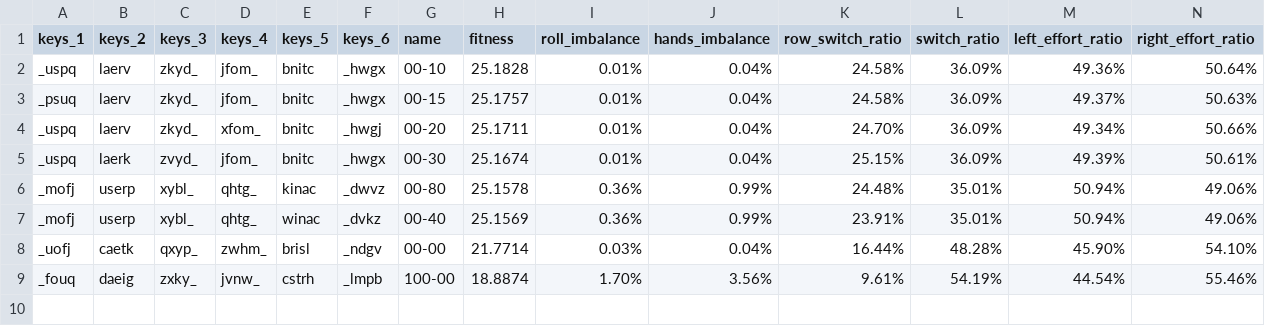
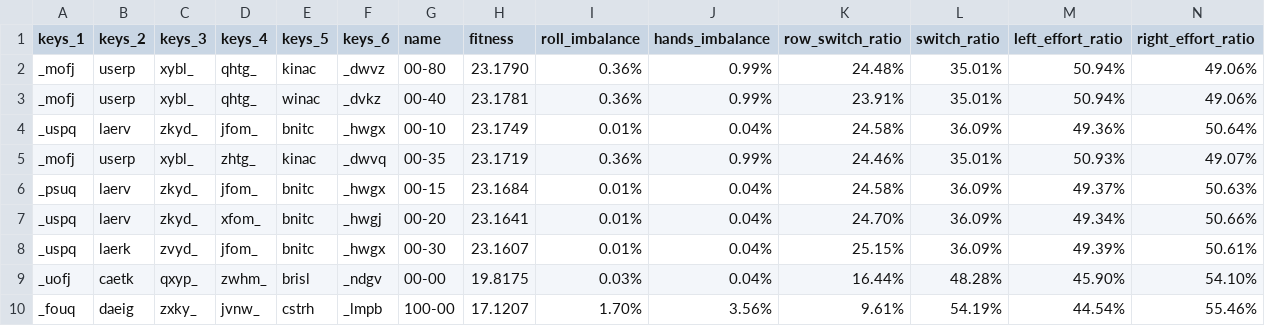
Before and after one commit to sgaliamov/keyvolve, a CSV file: data/layouts.csv, drawn as a sheet; only a part is shown; removed rows and columns are numbered as before the commit, all else as after; rows hold the shown columns only; the diff names each change by its address in the sheet, - before the commit and + after, or states it on an @@ line.

```diff
--- a/data/layouts.csv
+++ b/data/layouts.csv
+row 2: _mofj | userp | xybl_ | qhtg_ | kinac | _dwvz | 00-80 | 23.1790 | 0.36% | 0.99% | 24.48% | 35.01% | 50.94% | 49.06%
+row 3: _mofj | userp | xybl_ | qhtg_ | winac | _dvkz | 00-40 | 23.1781 | 0.36% | 0.99% | 23.91% | 35.01% | 50.94% | 49.06%
-H4 (fitness): 25.1828
+H4 (fitness): 23.1749
+row 5: _mofj | userp | xybl_ | zhtg_ | kinac | _dwvq | 00-35 | 23.1719 | 0.36% | 0.99% | 24.46% | 35.01% | 50.93% | 49.07%
-H6 (fitness): 25.1757
+H6 (fitness): 23.1684
-H7 (fitness): 25.1711
+H7 (fitness): 23.1641
-H8 (fitness): 25.1674
+H8 (fitness): 23.1607
-row 6: _mofj | userp | xybl_ | qhtg_ | kinac | _dwvz | 00-80 | 25.1578 | 0.36% | 0.99% | 24.48% | 35.01% | 50.94% | 49.06%
-row 7: _mofj | userp | xybl_ | qhtg_ | winac | _dvkz | 00-40 | 25.1569 | 0.36% | 0.99% | 23.91% | 35.01% | 50.94% | 49.06%
-H9 (fitness): 21.7714
+H9 (fitness): 19.8175
-H10 (fitness): 18.8874
+H10 (fitness): 17.1207
```
Also changed, not shown: 2 other files.
